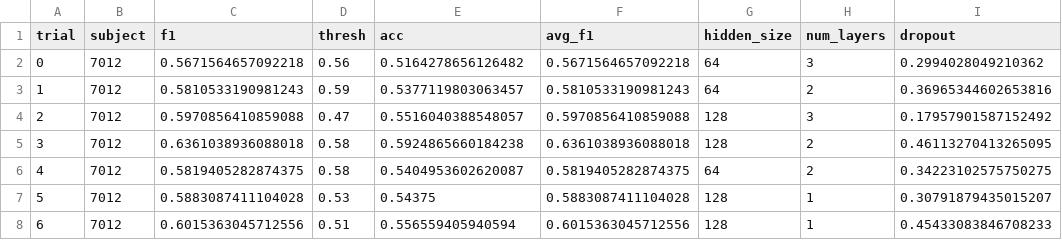
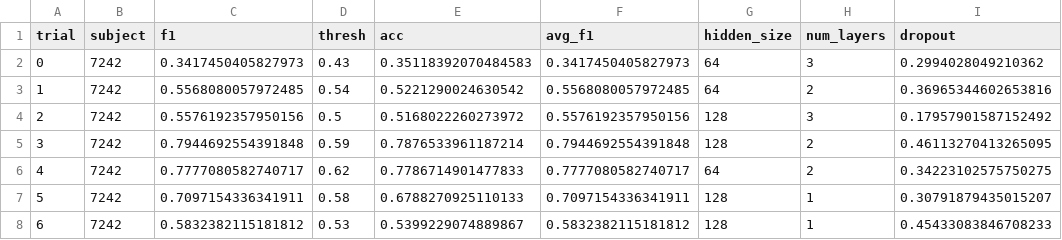
Before and after one commit to andrewsarracini/DS_Tutorials, a CSV file: logs/optuna_lstm_06-08.csv, drawn as a sheet; only a part is shown; the diff covers the shown part only; the diff names each change by its address in the sheet, - before the commit and + after, or states it on an @@ line.

Commit message:
highlight best trial f1 plot

```diff
--- a/logs/optuna_lstm_06-08.csv
+++ b/logs/optuna_lstm_06-08.csv
-B2:B8 (subject): 7012
+B2:B8 (subject): 7242
-C2 (f1): 0.5671564657092218
+C2 (f1): 0.3417450405827973
-D2 (thresh): 0.56
+D2 (thresh): 0.43
-E2 (acc): 0.5164278656126482
+E2 (acc): 0.35118392070484583
-F2 (avg_f1): 0.5671564657092218
+F2 (avg_f1): 0.3417450405827973
-C3 (f1): 0.5810533190981243
+C3 (f1): 0.5568080057972485
-D3 (thresh): 0.59
+D3 (thresh): 0.54
-E3 (acc): 0.5377119803063457
+E3 (acc): 0.5221290024630542
-F3 (avg_f1): 0.5810533190981243
+F3 (avg_f1): 0.5568080057972485
-C4 (f1): 0.5970856410859088
+C4 (f1): 0.5576192357950156
-D4 (thresh): 0.47
+D4 (thresh): 0.5
-E4 (acc): 0.5516040388548057
+E4 (acc): 0.5168022260273972
-F4 (avg_f1): 0.5970856410859088
+F4 (avg_f1): 0.5576192357950156
-C5 (f1): 0.6361038936088018
+C5 (f1): 0.7944692554391848
-D5 (thresh): 0.58
+D5 (thresh): 0.59
-E5 (acc): 0.5924865660184238
+E5 (acc): 0.7876533961187214
-F5 (avg_f1): 0.6361038936088018
+F5 (avg_f1): 0.7944692554391848
-C6 (f1): 0.5819405282874375
+C6 (f1): 0.7777080582740717
-D6 (thresh): 0.58
+D6 (thresh): 0.62
-E6 (acc): 0.5404953602620087
+E6 (acc): 0.7786714901477833
-F6 (avg_f1): 0.5819405282874375
+F6 (avg_f1): 0.7777080582740717
-C7 (f1): 0.5883087411104028
+C7 (f1): 0.7097154336341911
-D7 (thresh): 0.53
+D7 (thresh): 0.58
-E7 (acc): 0.54375
+E7 (acc): 0.6788270925110133
-F7 (avg_f1): 0.5883087411104028
+F7 (avg_f1): 0.7097154336341911
-C8 (f1): 0.6015363045712556
+C8 (f1): 0.5832382115181812
-D8 (thresh): 0.51
+D8 (thresh): 0.53
-E8 (acc): 0.556559405940594
+E8 (acc): 0.5399229074889867
-F8 (avg_f1): 0.6015363045712556
+F8 (avg_f1): 0.5832382115181812
```
Also changed, not shown: 15 edited cells elsewhere in this file, 7 other files.
